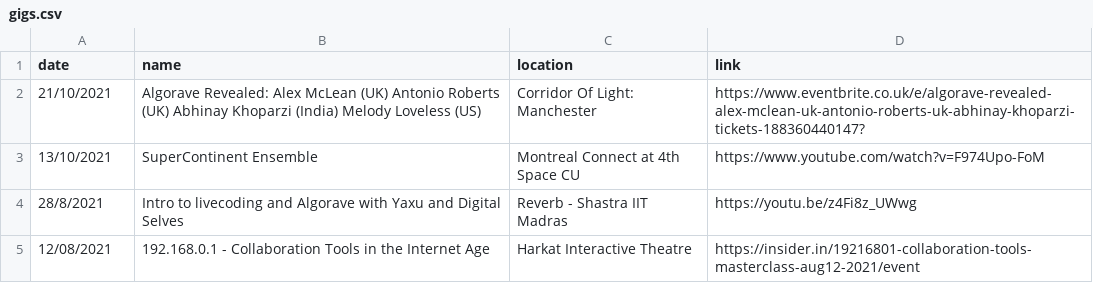
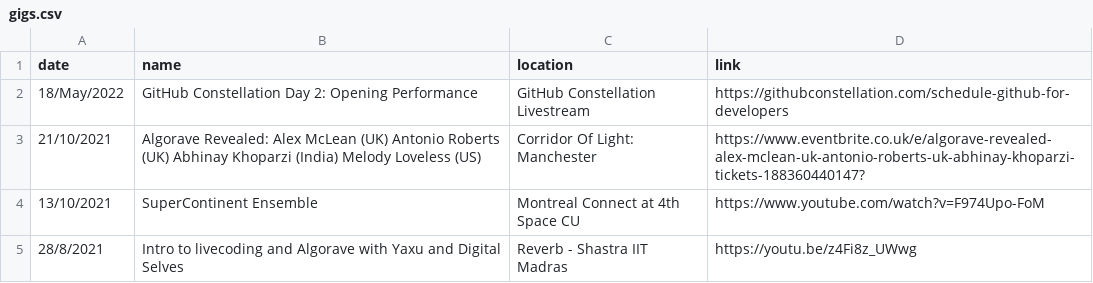
Before and after one commit to khoparzi/khoparzi.github.io, a CSV file: _data/gigs.csv, drawn as a sheet; only a part is shown; the shorter side is filled out with more unchanged rows.

Commit message:
Added GitHub Constellation gig

```diff
--- a/_data/gigs.csv
+++ b/_data/gigs.csv
@@ -1,2 +1,3 @@
 date,name,location,link
+18/May/2022, GitHub Constellation Day 2: Opening Performance, GitHub Constellation Livestream, https://githubconstellation.com/schedule-github-for-developers
 21/10/2021, Algorave Revealed: Alex McLean (UK) Antonio Roberts (UK) Abhinay Khoparzi (India) Melody Loveless (US), Corridor Of Light: Manchester, https://www.eventbrite.co.uk/e/algorave-revealed-alex-mclean-uk-antonio-roberts-uk-abhinay-khoparzi-tickets-188360440147?
```
